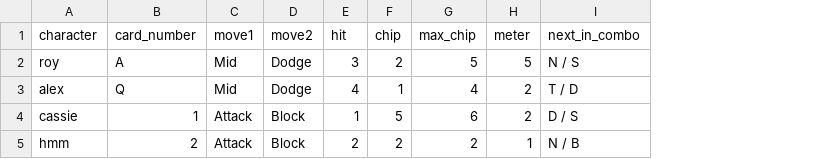
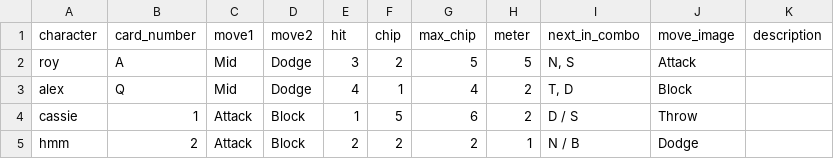
Before and after one commit to yanqiniu/DKO_PS_Scripts, a CSV file: CardsData.csv, drawn as a sheet; the diff names each change by its address in the sheet, - before the commit and + after, or states it on an @@ line.

Commit message:
Support comma in values.

```diff
--- a/CardsData.csv
+++ b/CardsData.csv
+column J (move_image), rows 2-5: Attack | Block | Throw | Dodge
+column K (description), empty
-I2 (next_in_combo): N / S
+I2 (next_in_combo): N, S
-I3 (next_in_combo): T / D
+I3 (next_in_combo): T, D
```
Also changed, not shown: 4 other files.
